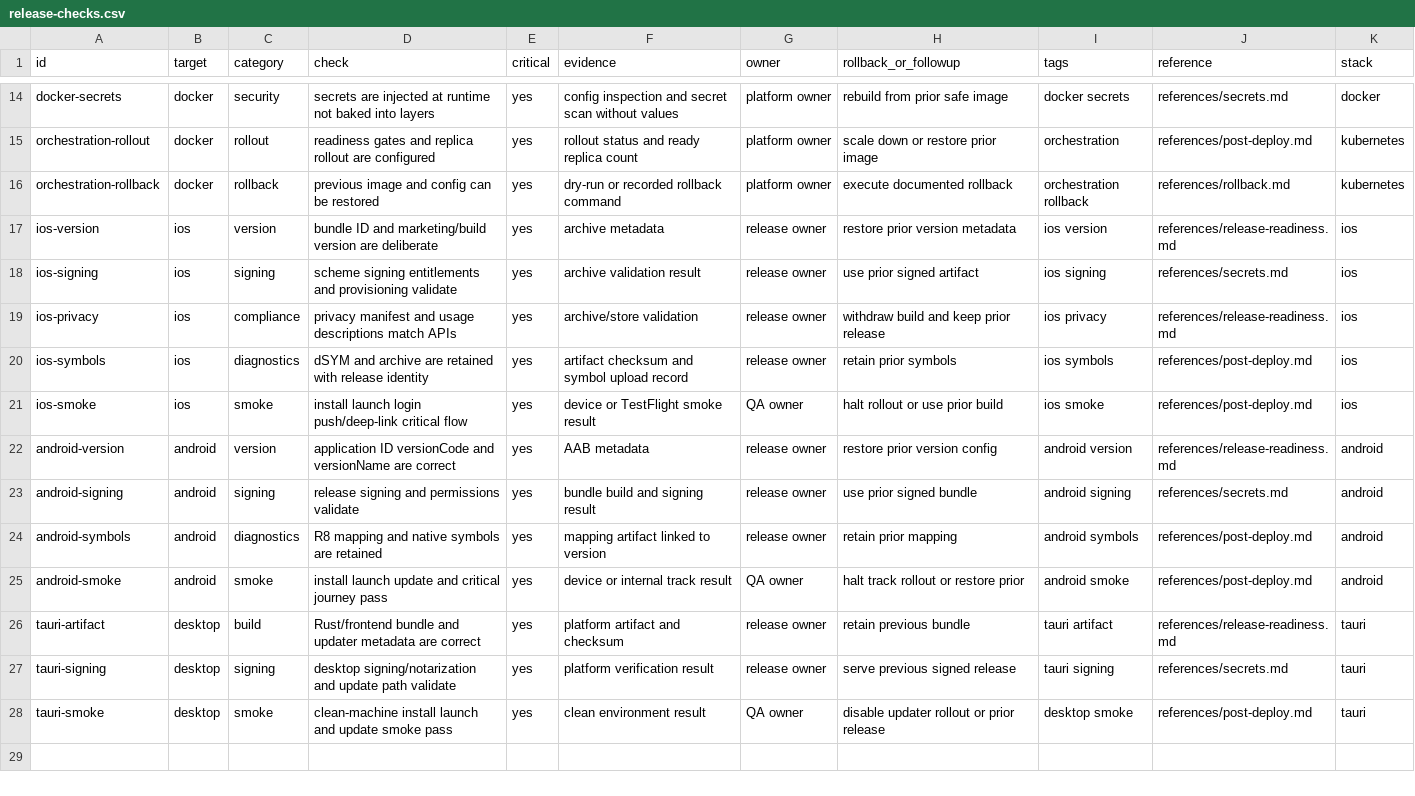
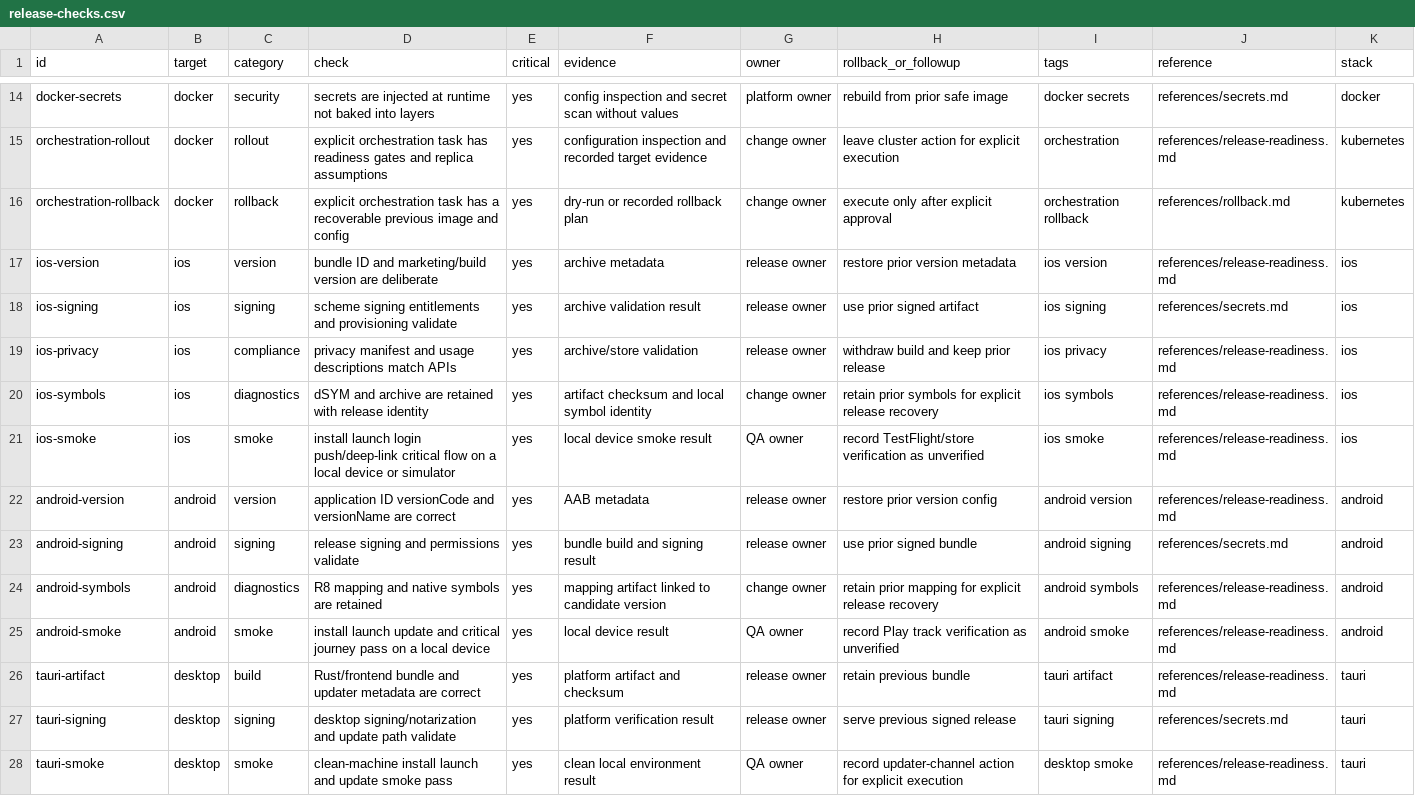
Before and after one commit to caongocquy/showdar-skills, a CSV file: skills/showdar-ship/data/release-checks.csv, drawn as a sheet; only a part is shown, gaps mark what is left out; the diff covers the shown part only; the diff names each change by its address in the sheet, - before the commit and + after, or states it on an @@ line.

Commit message:
fix(ship): make delivery verification the default

```diff
--- a/skills/showdar-ship/data/release-checks.csv
+++ b/skills/showdar-ship/data/release-checks.csv
-D15 (check): readiness gates and replica rollout are configured
+D15 (check): explicit orchestration task has readiness gates and replica assumptions
-F15 (evidence): rollout status and ready replica count
+F15 (evidence): configuration inspection and recorded target evidence
-G15:G16 (owner): platform owner
+G15:G16 (owner): change owner
-H15 (rollback_or_followup): scale down or restore prior image
+H15 (rollback_or_followup): leave cluster action for explicit execution
-J15 (reference): references/post-deploy.md
+J15 (reference): references/release-readiness.md
-D16 (check): previous image and config can be restored
+D16 (check): explicit orchestration task has a recoverable previous image and config
-F16 (evidence): dry-run or recorded rollback command
+F16 (evidence): dry-run or recorded rollback plan
-H16 (rollback_or_followup): execute documented rollback
+H16 (rollback_or_followup): execute only after explicit approval
-F20 (evidence): artifact checksum and symbol upload record
+F20 (evidence): artifact checksum and local symbol identity
-G20 (owner): release owner
+G20 (owner): change owner
-H20 (rollback_or_followup): retain prior symbols
+H20 (rollback_or_followup): retain prior symbols for explicit release recovery
-J20:J21 (reference): references/post-deploy.md
+J20:J21 (reference): references/release-readiness.md
-D21 (check): …critical flow
+D21 (check): …critical flow on a local device or simulator
-F21 (evidence): device or TestFlight smoke result
+F21 (evidence): local device smoke result
-H21 (rollback_or_followup): halt rollout or use prior build
+H21 (rollback_or_followup): record TestFlight/store verification as unverified
-F24 (evidence): mapping artifact linked to version
+F24 (evidence): mapping artifact linked to candidate version
-G24 (owner): release owner
+G24 (owner): change owner
-H24 (rollback_or_followup): retain prior mapping
+H24 (rollback_or_followup): retain prior mapping for explicit release recovery
-J24:J25 (reference): references/post-deploy.md
+J24:J25 (reference): references/release-readiness.md
-D25 (check): …journey pass
+D25 (check): …journey pass on a local device
-F25 (evidence): device or internal track result
+F25 (evidence): local device result
-H25 (rollback_or_followup): halt track rollout or restore prior
+H25 (rollback_or_followup): record Play track verification as unverified
-F28 (evidence): clean environment result
+F28 (evidence): clean local environment result
-H28 (rollback_or_followup): disable updater rollout or prior release
+H28 (rollback_or_followup): record updater-channel action for explicit execution
-J28 (reference): references/post-deploy.md
+J28 (reference): references/release-readiness.md
```
Also changed, not shown: 32 edited cells elsewhere in this file, 20 other files.
